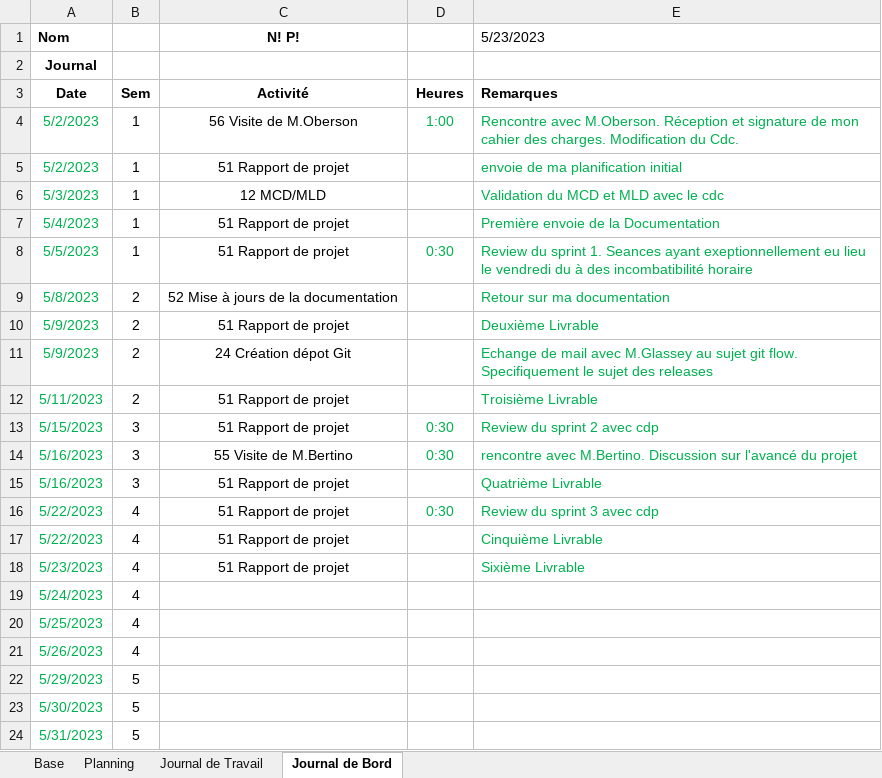
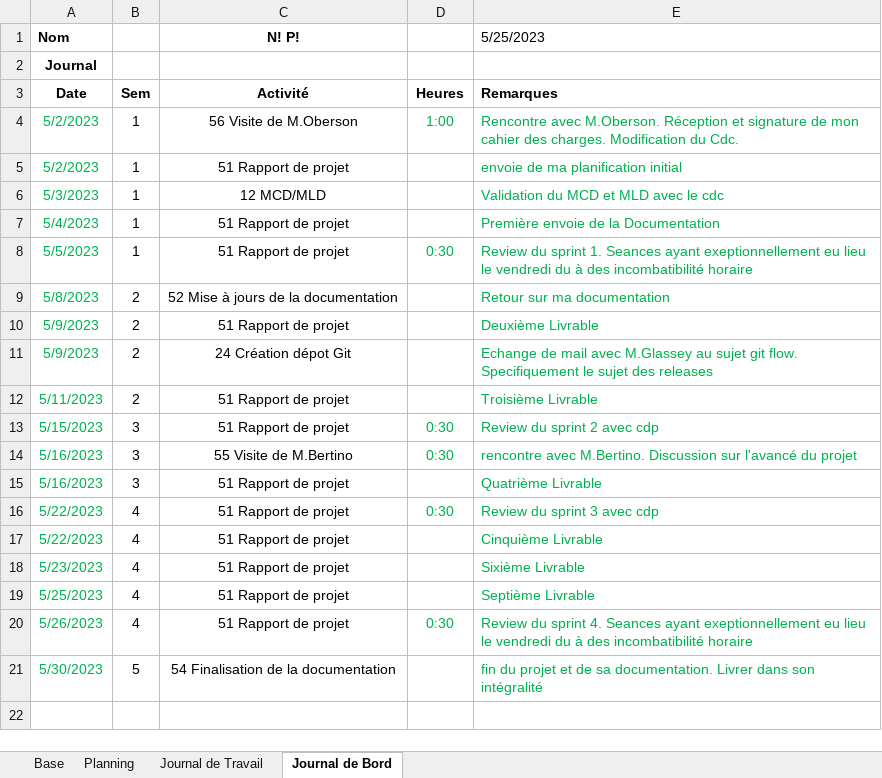
Before and after one commit to PabloZubieta/Tpi, an Excel workbook: Documentation/Projets Planification.xlsm, sheet Journal de Bord, drawn as a sheet; values as stored, in another font and other column widths than the file's, no borders; charts and pictures not drawn; removed rows and columns are numbered as before the commit, all else as after; the diff names each change by its address in the sheet, - before the commit and + after, or states it on an @@ line.

```diff
--- a/Documentation/Projets Planification.xlsm (sheet Journal de Bord)
+++ b/Documentation/Projets Planification.xlsm (sheet Journal de Bord)
-E1: 5/23/2023
+E1: 5/25/2023
-row 19: 5/24/2023 | 4
-C19:C20 (N! P!): (empty)
+C19:C20 (N! P!): 51 Rapport de projet
-E19 (5/25/2023): (empty)
+E19 (5/25/2023): Septième Livrable
-D20: (empty)
+D20: 0:30
-E20 (5/25/2023): (empty)
+E20 (5/25/2023): Review du sprint 4. Seances ayant exeptionnellement eu lieu le vendredi du à des incombatibilité horaire
-row 22: 5/29/2023 | 5
-C21 (N! P!): (empty)
+C21 (N! P!): 54 Finalisation de la documentation
-E21 (5/25/2023): (empty)
+E21 (5/25/2023): fin du projet et de sa documentation. Livrer dans son intégralité
-row 24: 5/31/2023 | 5
```
Also changed, not shown: sheet Journal de Travail, sheet Planning, formulas that keep their value, 2 other files.
